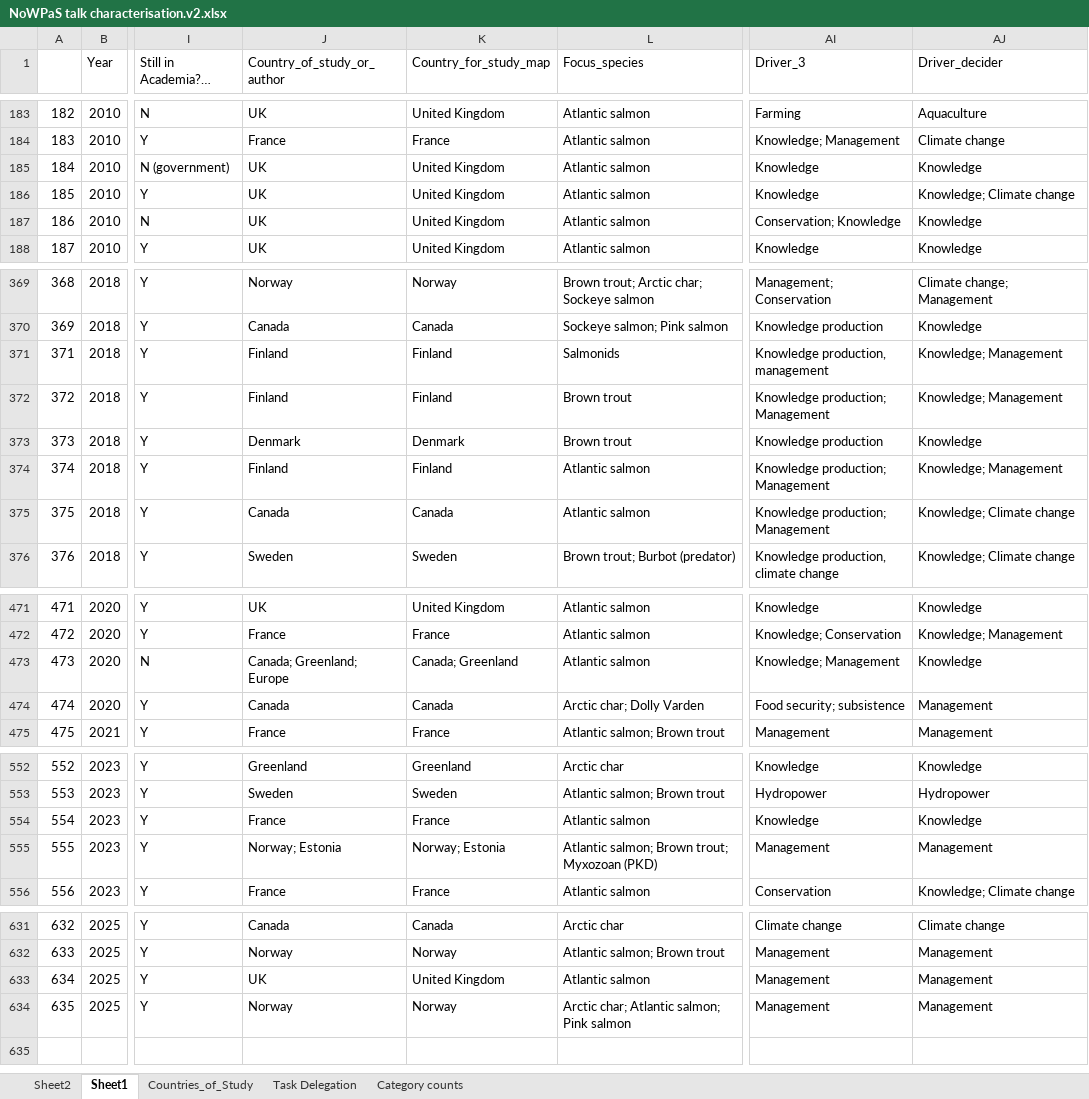
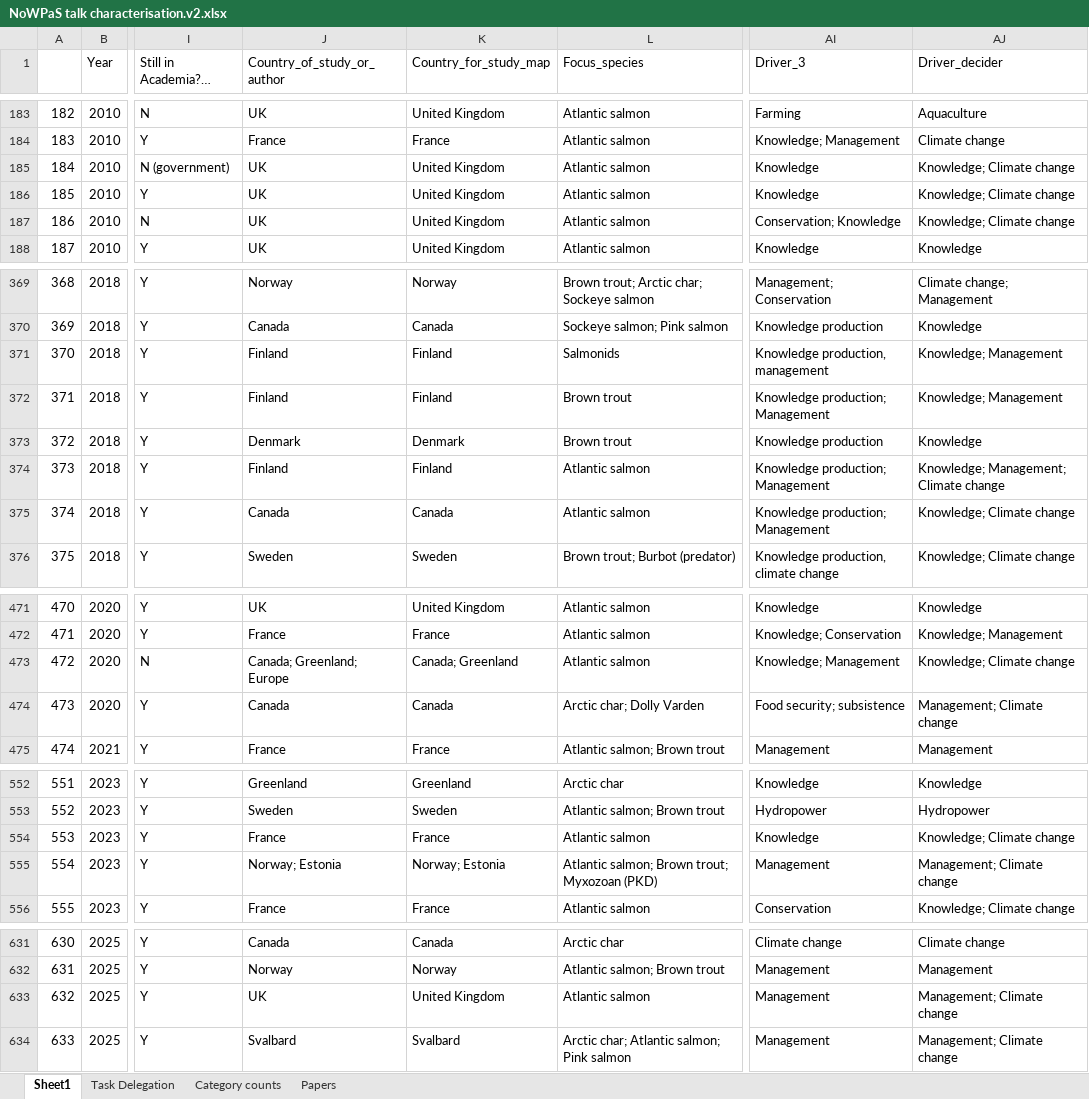
Before and after one commit to alamarins/NoWPaS_review, an Excel workbook: NoWPaS talk characterisation.v2.xlsx, sheet Sheet1, drawn as a sheet; only a part is shown, gaps mark what is left out; long unchanged cells end in …; values as stored, in another font and other column widths than the file's, no cell formats; the diff covers the shown part only; the diff names each change by its address in the sheet, - before the commit and + after, or states it on an @@ line.

```diff
--- a/NoWPaS talk characterisation.v2.xlsx (sheet Sheet1)
+++ b/NoWPaS talk characterisation.v2.xlsx (sheet Sheet1)
-sheet tab: Sheet2
-sheet tab: Countries_of_Study
+sheet tab: Papers
-AJ185 (Driver_decider): Knowledge
+AJ185 (Driver_decider): Knowledge; Climate change
-AJ187 (Driver_decider): Knowledge
+AJ187 (Driver_decider): Knowledge; Climate change
@@ column A renumbered from row 371 down @@
-AJ374 (Driver_decider): Knowledge; Management
+AJ374 (Driver_decider): Knowledge; Management; Climate change
-AJ473 (Driver_decider): Knowledge
+AJ473 (Driver_decider): Knowledge; Climate change
-AJ474 (Driver_decider): Management
+AJ474 (Driver_decider): Management; Climate change
-AJ554 (Driver_decider): Knowledge
+AJ554 (Driver_decider): Knowledge; Climate change
-AJ555 (Driver_decider): Management
+AJ555 (Driver_decider): Management; Climate change
-AJ633:AJ634 (Driver_decider): Management
+AJ633:AJ634 (Driver_decider): Management; Climate change
-J634 (Country_of_study_or_author): Norway
+J634 (Country_of_study_or_author): Svalbard
-K634 (Country_for_study_map): Norway
+K634 (Country_for_study_map): Svalbard
```
Also changed, not shown: 16 edited cells elsewhere in this sheet, cell formats, 1 other file.
